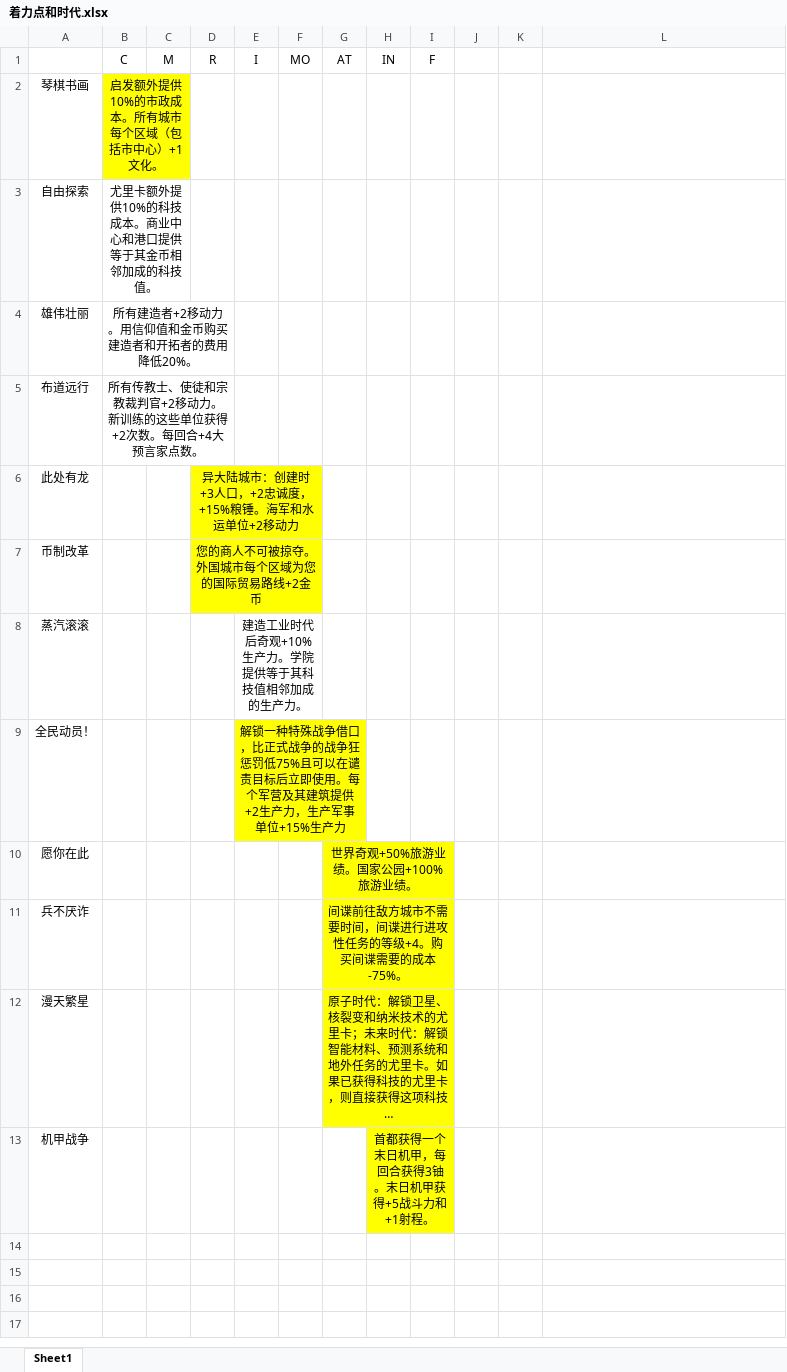
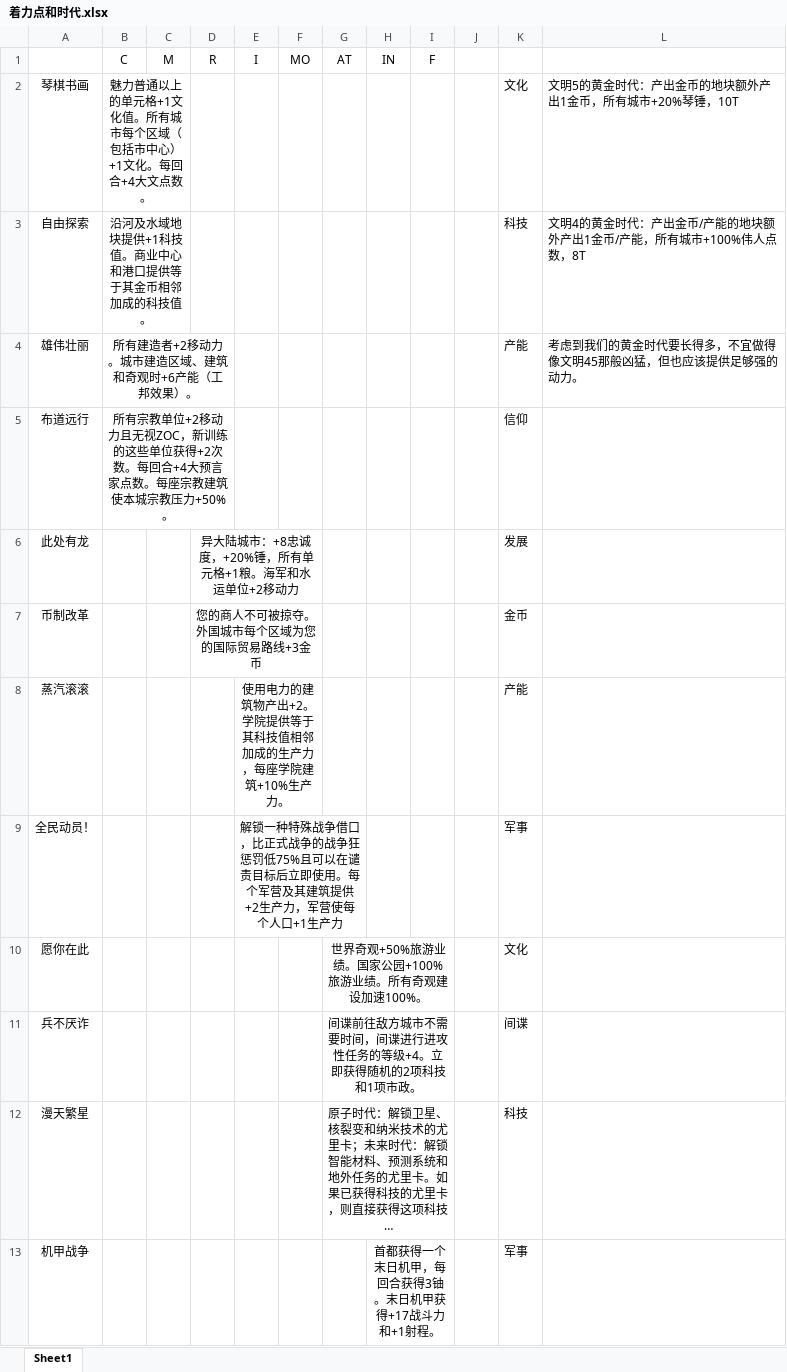
Before and after one commit to dwughjsd/Sistine_civ6mod, an Excel workbook: 文档/着力点和时代.xlsx, sheet Sheet1, drawn as a sheet; long unchanged cells end in …; values as stored, in another font and other column widths than the file's, no borders; the diff names each change by its address in the sheet, - before the commit and + after, or states it on an @@ line.

```diff
--- a/文档/着力点和时代.xlsx (sheet Sheet1)
+++ b/文档/着力点和时代.xlsx (sheet Sheet1)
-B2 (C): 启发额外提供10%的市政成本。所有城市每个区域（包括市中心）+1文化。
+B2 (C): 魅力普通以上的单元格+1文化值。所有城市每个区域（包括市中心）+1文化。每回合+4大文点数。
-B2:C2 fill: #FFFF00
+B2:C2 fill: none
-K2: (empty)
+K2: 文化
-L2: (empty)
+L2: 文明5的黄金时代：产出金币的地块额外产出1金币，所有城市+20%琴锤，10T
-B3 (C): 尤里卡额外提供10%的科技成本。商业中心和港口提供等于其金币相邻加成的科技值。
+B3 (C): 沿河及水域地块提供+1科技值。商业中心和港口提供等于其金币相邻加成的科技值。
-K3: (empty)
+K3: 科技
-L3: (empty)
+L3: 文明4的黄金时代：产出金币/产能的地块额外产出1金币/产能，所有城市+100%伟人点数，8T
-B4 (C): 所有建造者+2移动力。用信仰值和金币购买建造者和开拓者的费用降低20%。
+B4 (C): 所有建造者+2移动力。城市建造区域、建筑和奇观时+6产能（工邦效果）。
-K4: (empty)
+K4: 产能
-L4: (empty)
+L4: 考虑到我们的黄金时代要长得多，不宜做得像文明45那般凶猛，但也应该提供足够强的动力。
-B5 (C): 所有传教士、使徒和宗教裁判官+2移动力。新训练的这些单位获得+2次数。每回合+4大预言家点数。
+B5 (C): 所有宗教单位+2移动力且无视ZOC，新训练的这些单位获得+2次数。每回合+4大预言家点数。每座宗教建筑使本城宗教压力+50%。
-K5: (empty)
+K5: 信仰
-D6 (R): 异大陆城市：创建时+3人口，+2忠诚度，+15%粮锤。海军和水运单位+2移动力
+D6 (R): 异大陆城市：+8忠诚度，+20%锤，所有单元格+1粮。海军和水运单位+2移动力
-D6:F7 fill: #FFFF00
+D6:F7 fill: none
-K6: (empty)
+K6: 发展
-D7 (R): 您的商人不可被掠夺。外国城市每个区域为您的国际贸易路线+2金币
+D7 (R): 您的商人不可被掠夺。外国城市每个区域为您的国际贸易路线+3金币
-K7: (empty)
+K7: 金币
-E8 (I): 建造工业时代后奇观+10%生产力。学院提供等于其科技值相邻加成的生产力。
+E8 (I): 使用电力的建筑物产出+2。学院提供等于其科技值相邻加成的生产力，每座学院建筑+10%生产力。
-K8: (empty)
+K8: 产能
-E9 (I): …生产力，生产军事单位+15%生产力
+E9 (I): …生产力，军营使每个人口+1生产力
-E9:G9 fill: #FFFF00
+E9:G9 fill: none
-K9: (empty)
+K9: 军事
-G10 (AT): 世界奇观+50%旅游业绩。国家公园+100%旅游业绩。
+G10 (AT): 世界奇观+50%旅游业绩。国家公园+100%旅游业绩。所有奇观建设加速100%。
-G10:I12 fill: #FFFF00
+G10:I12 fill: none
-K10: (empty)
+K10: 文化
-G11 (AT): 间谍前往敌方城市不需要时间，间谍进行进攻性任务的等级+4。购买间谍需要的成本-75%。
+G11 (AT): 间谍前往敌方城市不需要时间，间谍进行进攻性任务的等级+4。立即获得随机的2项科技和1项市政。
-K11: (empty)
+K11: 间谍
-K12: (empty)
+K12: 科技
-H13 (IN): 首都获得一个末日机甲，每回合获得3铀。末日机甲获得+5战斗力和+1射程。
+H13 (IN): 首都获得一个末日机甲，每回合获得3铀。末日机甲获得+17战斗力和+1射程。
-H13:I13 fill: #FFFF00
+H13:I13 fill: none
-K13: (empty)
+K13: 军事
```
Also changed, not shown: 文档/总督.xlsx, 2 other files.
